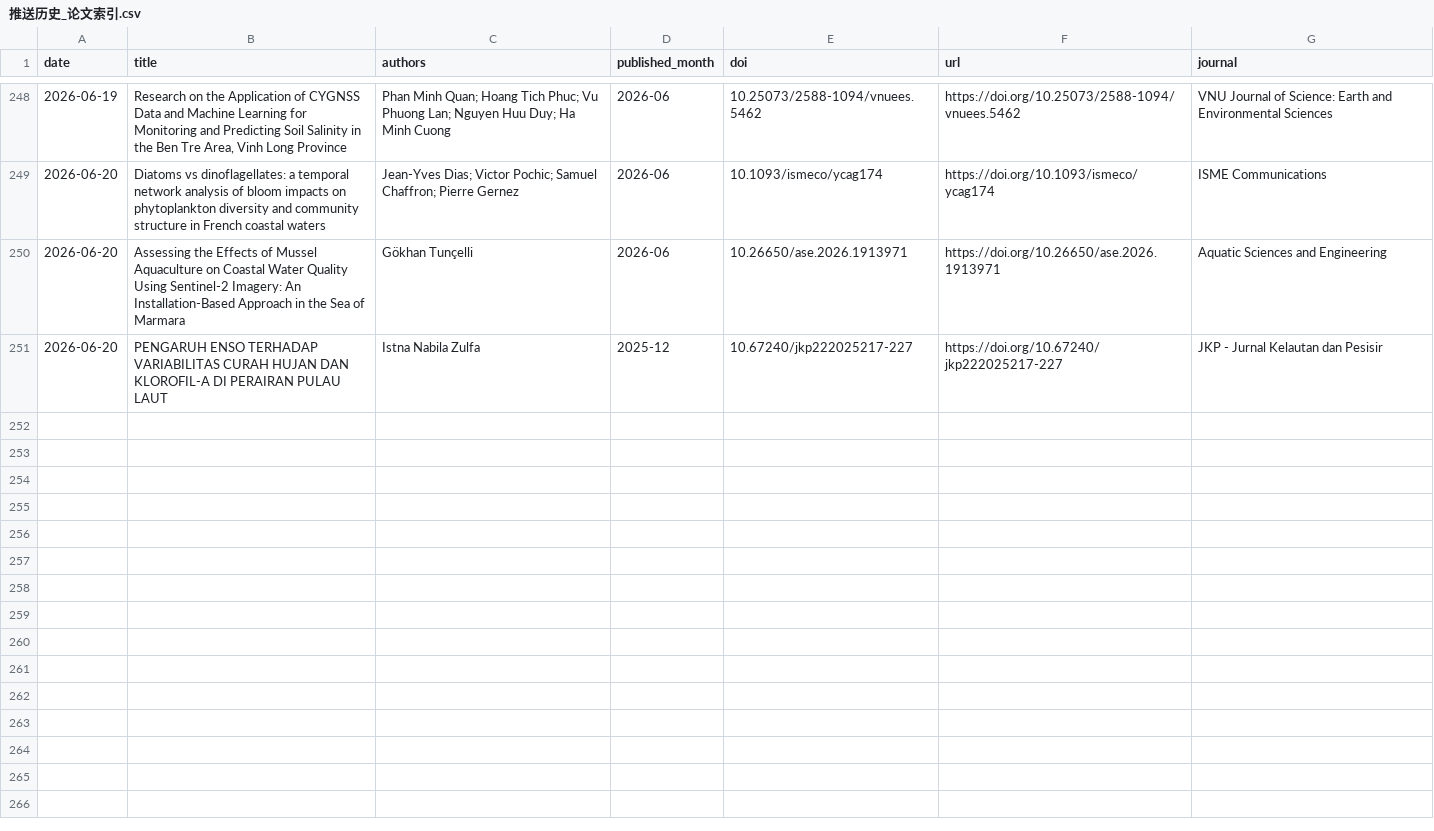
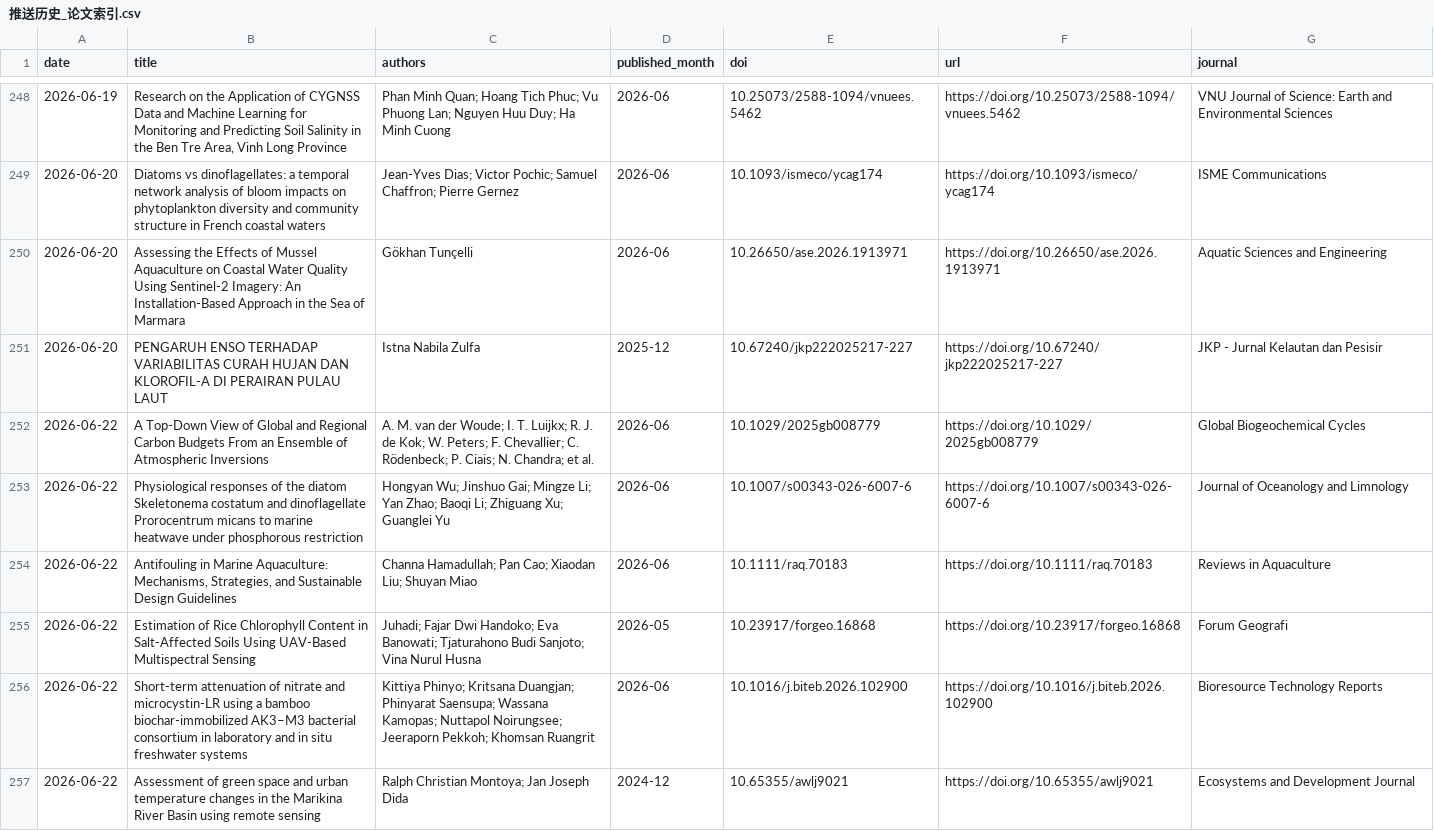
Before and after one commit to MengyuLi15/MengyuLi15.github.io, a CSV file: 推送历史_论文索引.csv, drawn as a sheet; only a part is shown, gaps mark what is left out.

```diff
--- a/推送历史_论文索引.csv
+++ b/推送历史_论文索引.csv
@@ -251 +251,7 @@
 2026-06-20,PENGARUH ENSO TERHADAP VARIABILITAS CURAH HUJAN DAN KLOROFIL-A DI PERAIRAN PULAU LAUT,Istna Nabila Zulfa,2025-12,10.67240/jkp222025217-227,https://doi.org/10.67240/jkp222025217-227,JKP - Jurnal Kelautan dan Pesisir
+2026-06-22,A Top‐Down View of Global and Regional Carbon Budgets From an Ensemble of Atmospheric Inversions,A. M. van der Woude; I. T. Luijkx; R. J. de Kok; W. Peters; F. Chevallier; C. Rödenbeck; P. Ciais; N. Chandra; et al.,2026-06,10.1029/2025gb008779,https://doi.org/10.1029/2025gb008779,Global Biogeochemical Cycles
+2026-06-22,Physiological responses of the diatom Skeletonema costatum and dinoflagellate Prorocentrum micans to marine heatwave under phosphorous restriction,Hongyan Wu; Jinshuo Gai; Mingze Li; Yan Zhao; Baoqi Li; Zhiguang Xu; Guanglei Yu,2026-06,10.1007/s00343-026-6007-6,https://doi.org/10.1007/s00343-026-6007-6,Journal of Oceanology and Limnology
+2026-06-22,"Antifouling in Marine Aquaculture: Mechanisms, Strategies, and Sustainable Design Guidelines",Channa Hamadullah; Pan Cao; Xiaodan Liu; Shuyan Miao,2026-06,10.1111/raq.70183,https://doi.org/10.1111/raq.70183,Reviews in Aquaculture
+2026-06-22,Estimation of Rice Chlorophyll Content in Salt-Affected Soils Using UAV-Based Multispectral Sensing,Juhadi; Fajar Dwi Handoko; Eva Banowati; Tjaturahono Budi Sanjoto; Vina Nurul Husna,2026-05,10.23917/forgeo.16868,https://doi.org/10.23917/forgeo.16868,Forum Geografi
+2026-06-22,Short-term attenuation of nitrate and microcystin-LR using a bamboo biochar-immobilized AK3–M3 bacterial consortium in laboratory and in situ freshwater systems,Kittiya Phinyo; Kritsana Duangjan; Phinyarat Saensupa; Wassana Kamopas; Nuttapol Noirungsee; Jeeraporn Pekkoh; Khomsan Ruangrit,2026-06,10.1016/j.biteb.2026.102900,https://doi.org/10.1016/j.biteb.2026.102900,Bioresource Technology Reports
+2026-06-22,Assessment of green space and urban temperature changes in the Marikina River Basin using remote sensing,Ralph Christian Montoya; Jan Joseph Dida,2024-12,10.65355/awlj9021,https://doi.org/10.65355/awlj9021,Ecosystems and Development Journal
```
Also changed, not shown: 3 other files.
